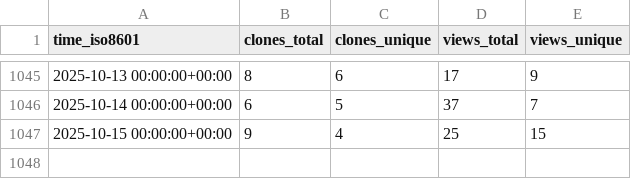
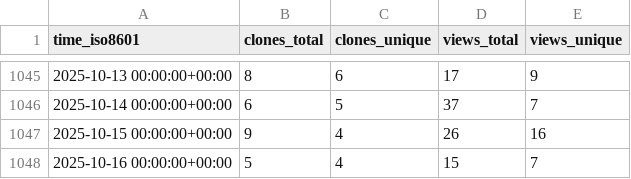
Before and after one commit to inseq-team/inseq-stats, a CSV file: inseq-team/inseq/ghrs-data/views_clones_aggregate.csv, drawn as a sheet; only a part is shown, gaps mark what is left out.

```diff
--- a/inseq-team/inseq/ghrs-data/views_clones_aggregate.csv
+++ b/inseq-team/inseq/ghrs-data/views_clones_aggregate.csv
@@ -1046,2 +1046,3 @@ time_iso8601,clones_total,clones_unique,views_total,views_unique
 2025-10-14 00:00:00+00:00,6,5,37,7
-2025-10-15 00:00:00+00:00,9,4,25,15
+2025-10-15 00:00:00+00:00,9,4,26,16
+2025-10-16 00:00:00+00:00,5,4,15,7
```
Also changed, not shown: 1 other file.
